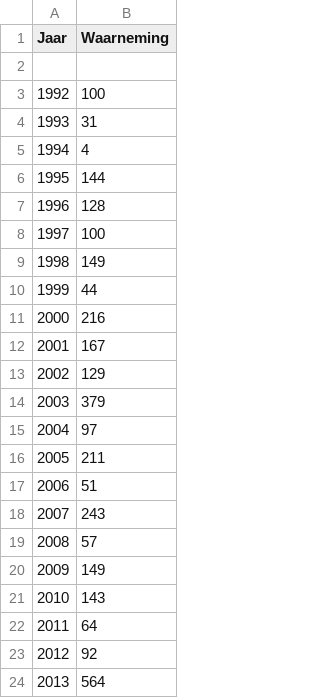
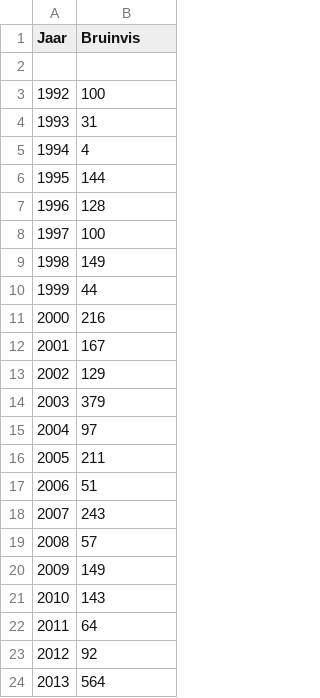
Before and after one commit to melsvaneck/minorProject, a CSV file: Data/Bruinvissen.csv, drawn as a sheet.

```diff
--- a/Data/Bruinvissen.csv
+++ b/Data/Bruinvissen.csv
@@ -1,2 +1,2 @@
-Jaar;Waarneming
+Jaar;Bruinvis
 
```
Also changed, not shown: Data/zoogdieren.csv, 8 other files.
